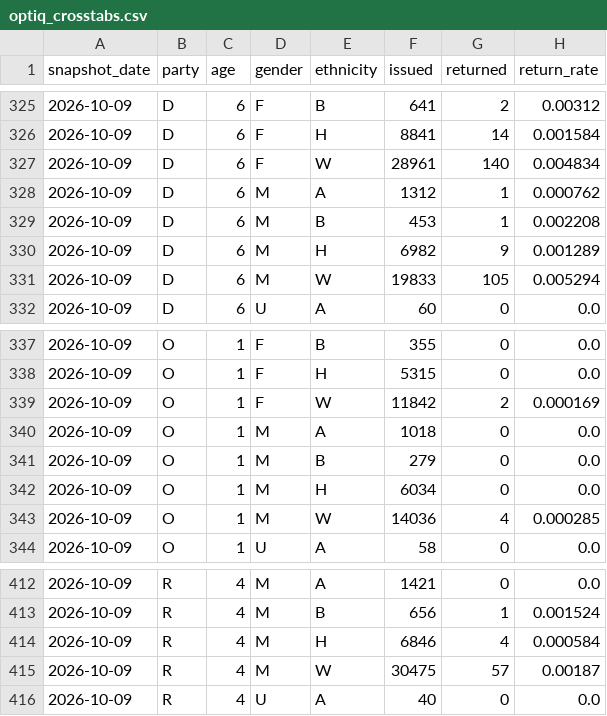
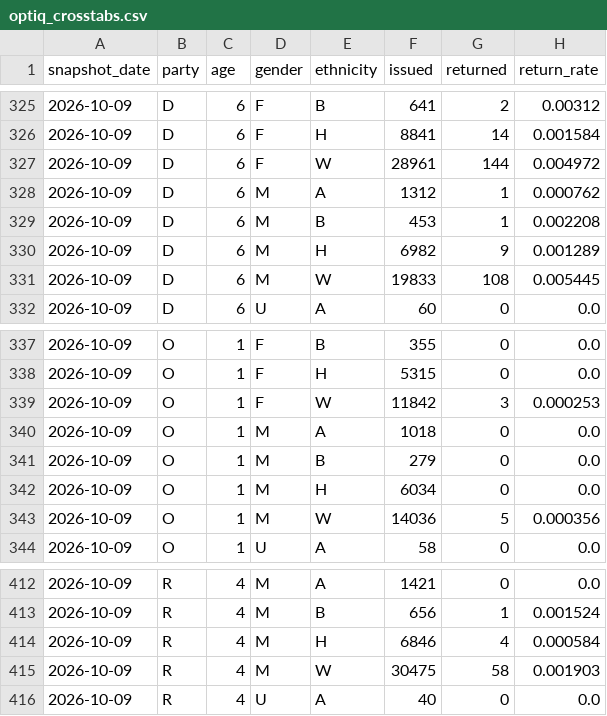
Before and after one commit to tysoda/2026-Ca-SD4-forecast-V2, a CSV file: optiq_crosstabs.csv, drawn as a sheet; only a part is shown, gaps mark what is left out; the diff covers the shown part only.

```diff
--- a/optiq_crosstabs.csv
+++ b/optiq_crosstabs.csv
@@ -326,3 +326,3 @@ snapshot_date,party,age,gender,ethnicity,issued,returned,return_rate
 2026-10-09,D,6,F,H,8841,14,0.001584
-2026-10-09,D,6,F,W,28961,140,0.004834
+2026-10-09,D,6,F,W,28961,144,0.004972
 2026-10-09,D,6,M,A,1312,1,0.000762
@@ -330,3 +330,3 @@ snapshot_date,party,age,gender,ethnicity,issued,returned,return_rate
 2026-10-09,D,6,M,H,6982,9,0.001289
-2026-10-09,D,6,M,W,19833,105,0.005294
+2026-10-09,D,6,M,W,19833,108,0.005445
 2026-10-09,D,6,U,A,60,0,0.0
@@ -338,3 +338,3 @@ snapshot_date,party,age,gender,ethnicity,issued,returned,return_rate
 2026-10-09,O,1,F,H,5315,0,0.0
-2026-10-09,O,1,F,W,11842,2,0.000169
+2026-10-09,O,1,F,W,11842,3,0.000253
 2026-10-09,O,1,M,A,1018,0,0.0
@@ -342,3 +342,3 @@ snapshot_date,party,age,gender,ethnicity,issued,returned,return_rate
 2026-10-09,O,1,M,H,6034,0,0.0
-2026-10-09,O,1,M,W,14036,4,0.000285
+2026-10-09,O,1,M,W,14036,5,0.000356
 2026-10-09,O,1,U,A,58,0,0.0
@@ -414,3 +414,3 @@ snapshot_date,party,age,gender,ethnicity,issued,returned,return_rate
 2026-10-09,R,4,M,H,6846,4,0.000584
-2026-10-09,R,4,M,W,30475,57,0.00187
+2026-10-09,R,4,M,W,30475,58,0.001903
 2026-10-09,R,4,U,A,40,0,0.0
```
Also changed, not shown: 18 edited cells elsewhere in this file.
